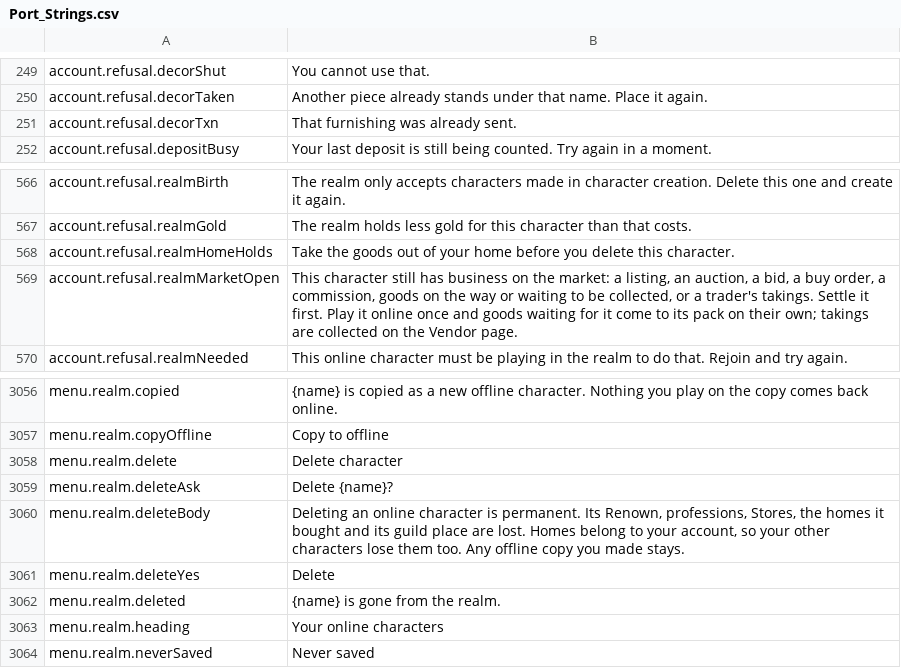
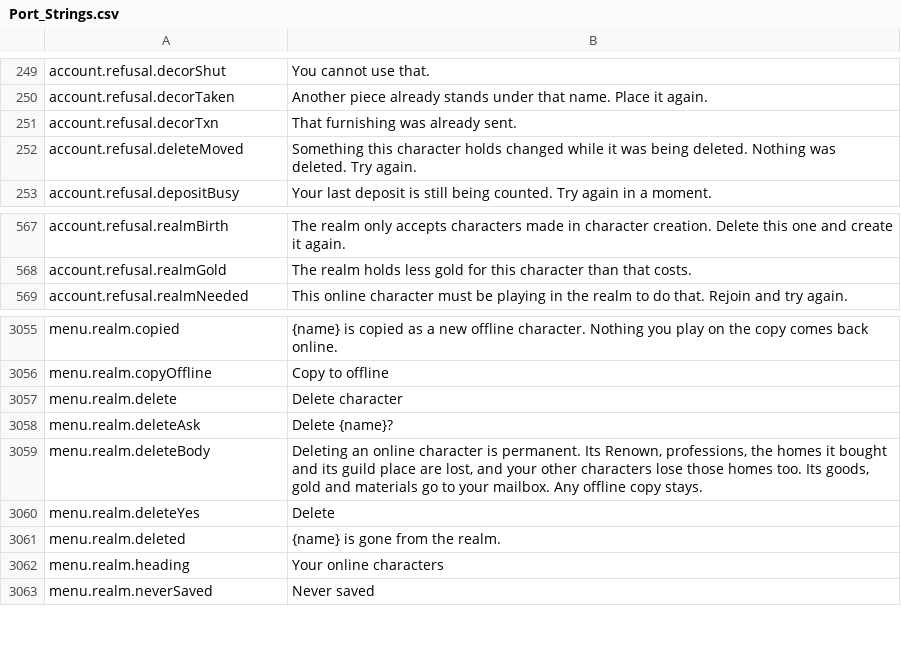
Before and after one commit to travddm/daggerfall-js-source, a CSV file: locales/en/Port_Strings.csv, drawn as a sheet; only a part is shown, gaps mark what is left out.

Commit message:
Character delete settles and deletes in one batch
The delete moves out of realm.js into server-account/src/character-delete/. It
settles market business, tenants, chest goods and a lone guildmaster's guild,
sends the character's goods, gold and materials to the account by mail, removes
every row it owned and refuses itself if anything it read has moved. decor_access
and decor_hold now cascade from their piece; the self-host kit refuses a database
without foreign keys.

```diff
--- a/locales/en/Port_Strings.csv
+++ b/locales/en/Port_Strings.csv
@@ -251,2 +251,3 @@ account.refusal.decorTaken,"Another piece already stands under that name. Place
 account.refusal.decorTxn,"That furnishing was already sent."
+account.refusal.deleteMoved,"Something this character holds changed while it was being deleted. Nothing was deleted. Try again."
 account.refusal.depositBusy,"Your last deposit is still being counted. Try again in a moment."
@@ -567,4 +568,2 @@ account.refusal.realmBirth,"The realm only accepts characters made in character
 account.refusal.realmGold,"The realm holds less gold for this character than that costs."
-account.refusal.realmHomeHolds,"Take the goods out of your home before you delete this character."
-account.refusal.realmMarketOpen,"This character still has business on the market: a listing, an auction, a bid, a buy order, a commission, goods on the way or waiting to be collected, or a trader's takings. Settle it first. Play it online once and goods waiting for it come to its pack on their own; takings are collected on the Vendor page."
 account.refusal.realmNeeded,"This online character must be playing in the realm to do that. Rejoin and try again."
@@ -3059,3 +3058,3 @@ menu.realm.delete,"Delete character"
 menu.realm.deleteAsk,"Delete {name}?"
-menu.realm.deleteBody,"Deleting an online character is permanent. Its Renown, professions, Stores, the homes it bought and its guild place are lost. Homes belong to your account, so your other characters lose them too. Any offline copy you made stays."
+menu.realm.deleteBody,"Deleting an online character is permanent. Its Renown, professions, the homes it bought and its guild place are lost, and your other characters lose those homes too. Its goods, gold and materials go to your mailbox. Any offline copy stays."
 menu.realm.deleteYes,"Delete"
```
Also changed, not shown: 28 other files.
